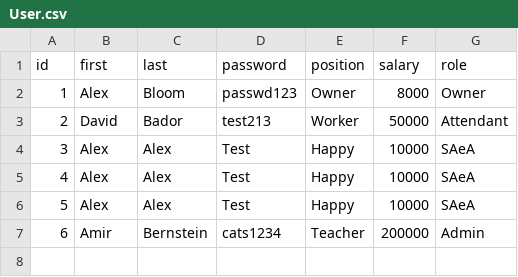
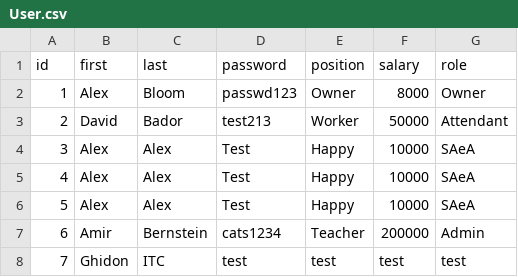
Before and after one commit to alex-lehan-bloom/Python-Week-2, a CSV file: csv_files/User.csv, drawn as a sheet; the diff names each change by its address in the sheet, - before the commit and + after, or states it on an @@ line.

```diff
--- a/csv_files/User.csv
+++ b/csv_files/User.csv
+row 8: 7 | Ghidon | ITC | test | test | test | test
```
Also changed, not shown: 3 other files.
